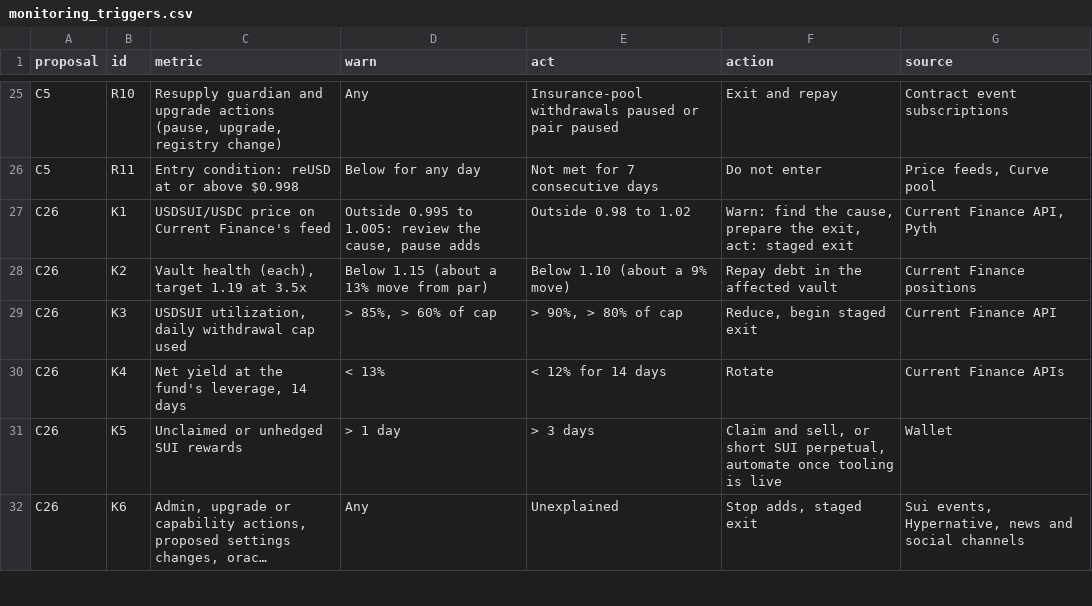
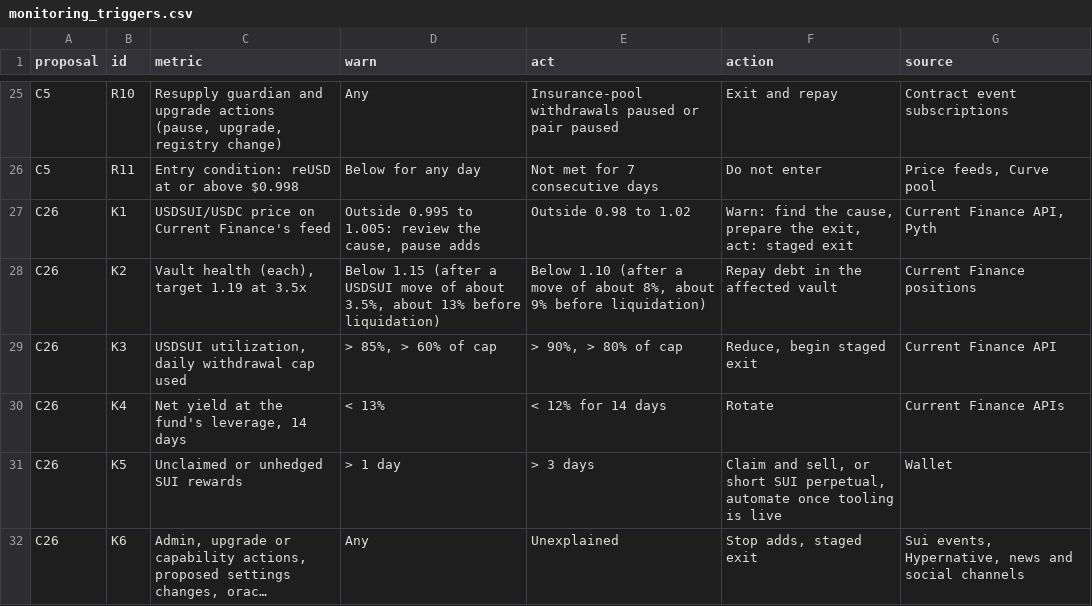
Before and after one commit to stable-yield-research/portfolio-manager-case-study, a CSV file: data/monitoring_triggers.csv, drawn as a sheet; only a part is shown, gaps mark what is left out; long unchanged cells end in ….

```diff
--- a/data/monitoring_triggers.csv
+++ b/data/monitoring_triggers.csv
@@ -27,3 +27,3 @@ C5,R11,Entry condition: reUSD at or above $0.998,Below for any day,Not met for 7
 C26,K1,USDSUI/USDC price on Current Finance's feed,"Outside 0.995 to 1.005: review the cause, pause adds",Outside 0.98 to 1.02,"Warn: find the cause, prepare the exit, act: staged exit","Current Finance API, Pyth"
-C26,K2,"Vault health (each), target 1.19 at 3.5x",Below 1.15 (about a 13% move from par),Below 1.10 (about a 9% move),Repay debt in the affected vault,Current Finance positions
+C26,K2,"Vault health (each), target 1.19 at 3.5x","Below 1.15 (after a USDSUI move of about 3.5%, about 13% before liquidation)","Below 1.10 (after a move of about 8%, about 9% before liquidation)",Repay debt in the affected vault,Current Finance positions
 C26,K3,"USDSUI utilization, daily withdrawal cap used","> 85%, > 60% of cap","> 90%, > 80% of cap","Reduce, begin staged exit",Current Finance API
```
Also changed, not shown: data/candidates.csv, data/risk_controls_matrix.csv, 7 other files.
